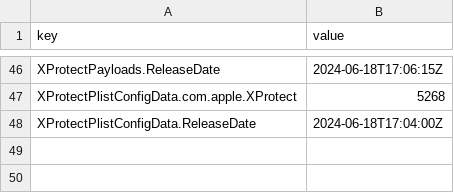
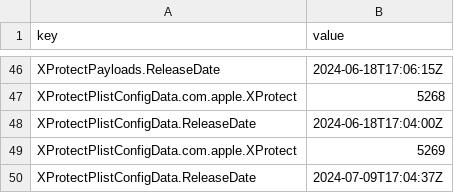
Before and after one commit to idtrimnell/sofa, a CSV file: time-series.csv, drawn as a sheet; only a part is shown, gaps mark what is left out.

```diff
--- a/time-series.csv
+++ b/time-series.csv
@@ -48 +48,3 @@ XProtectPlistConfigData.com.apple.XProtect,5268
 XProtectPlistConfigData.ReleaseDate,2024-06-18T17:04:00Z
+XProtectPlistConfigData.com.apple.XProtect,5269
+XProtectPlistConfigData.ReleaseDate,2024-07-09T17:04:37Z
```
Also changed, not shown: 1 other file.
